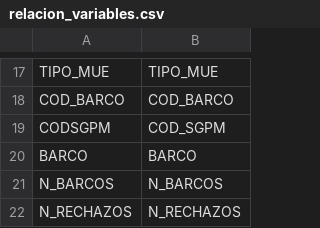
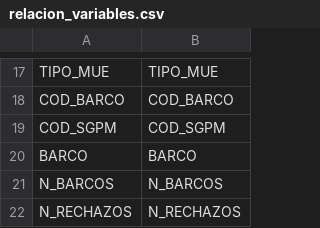
Before and after one commit to Eucrow/sapmuebase, a CSV file: data-raw/relacion_variables.csv, drawn as a sheet; only a part is shown, gaps mark what is left out.

Commit message:
Fix import variable name COD_SGPM.

```diff
--- a/data-raw/relacion_variables.csv
+++ b/data-raw/relacion_variables.csv
@@ -18,3 +18,3 @@ TIPO_MUE;TIPO_MUE
 COD_BARCO;COD_BARCO
-CODSGPM;COD_SGPM
+COD_SGPM;COD_SGPM
 BARCO;BARCO
```
Also changed, not shown: 1 other file.
